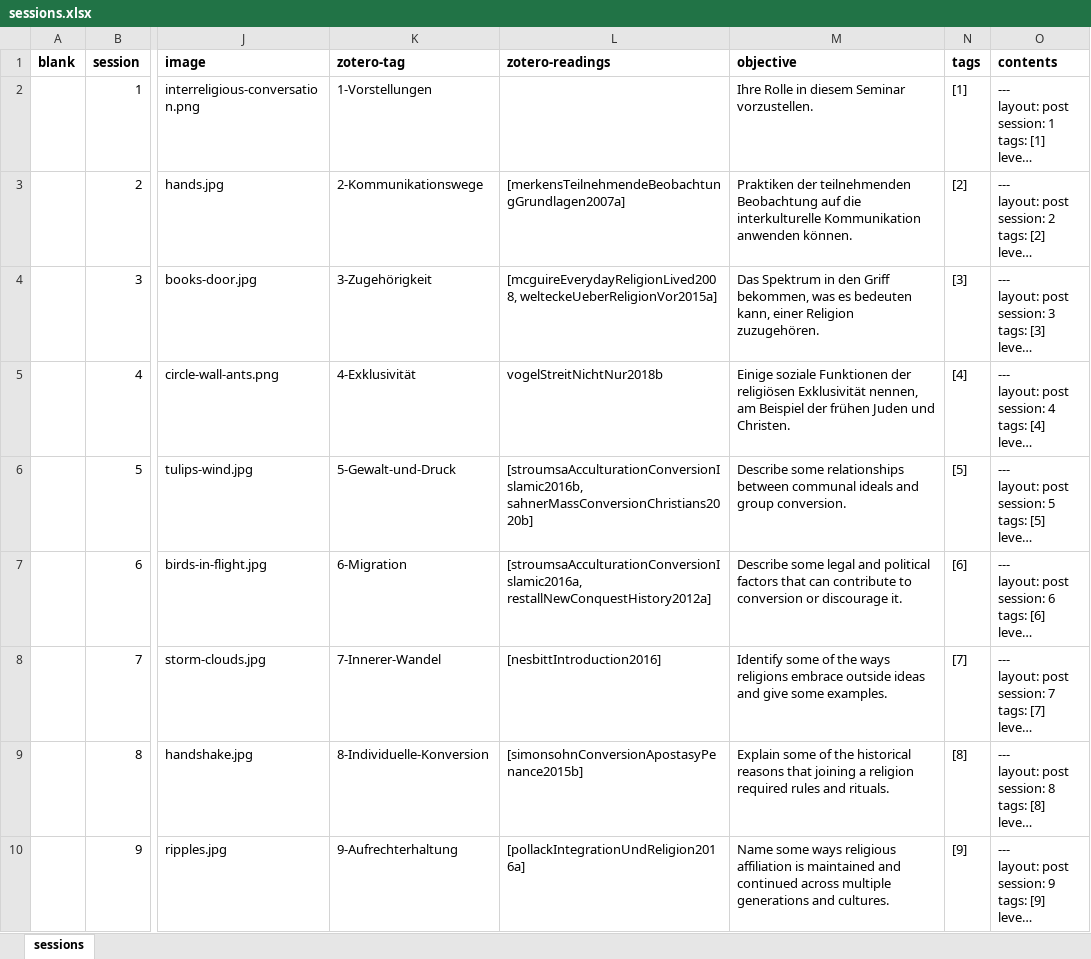
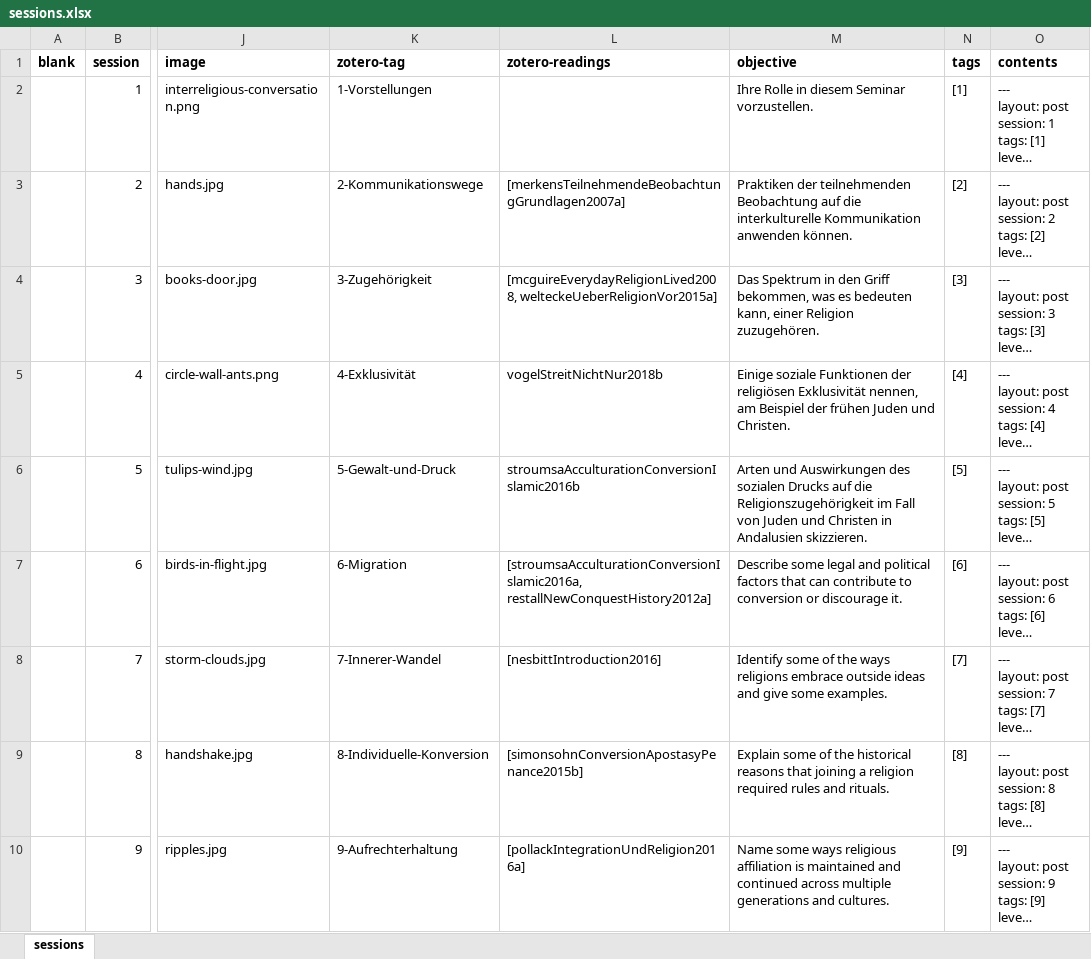
Before and after one commit to jirelations/Millennial, an Excel workbook: _data/sessions.xlsx, sheet sessions, drawn as a sheet; only a part is shown, gaps mark what is left out; long unchanged cells end in …; values as stored, in another font and other column widths than the file's, no borders; the diff names each change by its address in the sheet, - before the commit and + after, or states it on an @@ line.

Commit message:
Session 4

```diff
--- a/_data/sessions.xlsx (sheet sessions)
+++ b/_data/sessions.xlsx (sheet sessions)
-L6 (zotero-readings): [stroumsaAcculturationConversionIslamic2016b, sahnerMassConversionChristians2020b]
+L6 (zotero-readings): stroumsaAcculturationConversionIslamic2016b
-M6 (objective): Describe some relationships between communal ideals and group conversion.
+M6 (objective): Arten und Auswirkungen des sozialen Drucks auf die Religionszugehörigkeit im Fall von Juden und Christen in Andalusien skizzieren.
```
Also changed, not shown: 4 other files.
